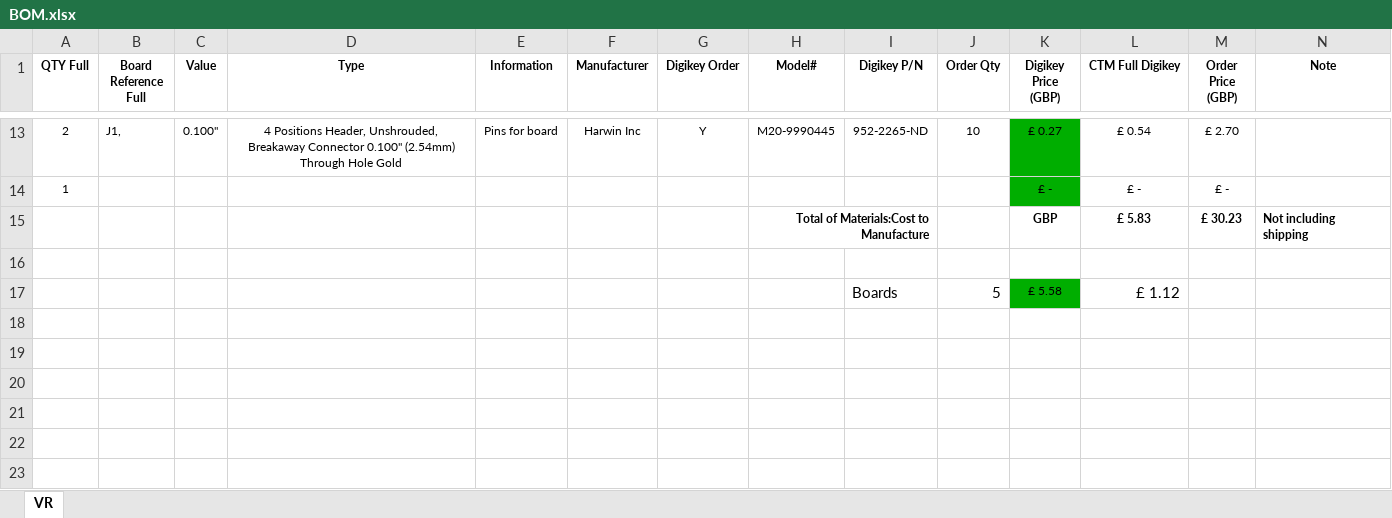
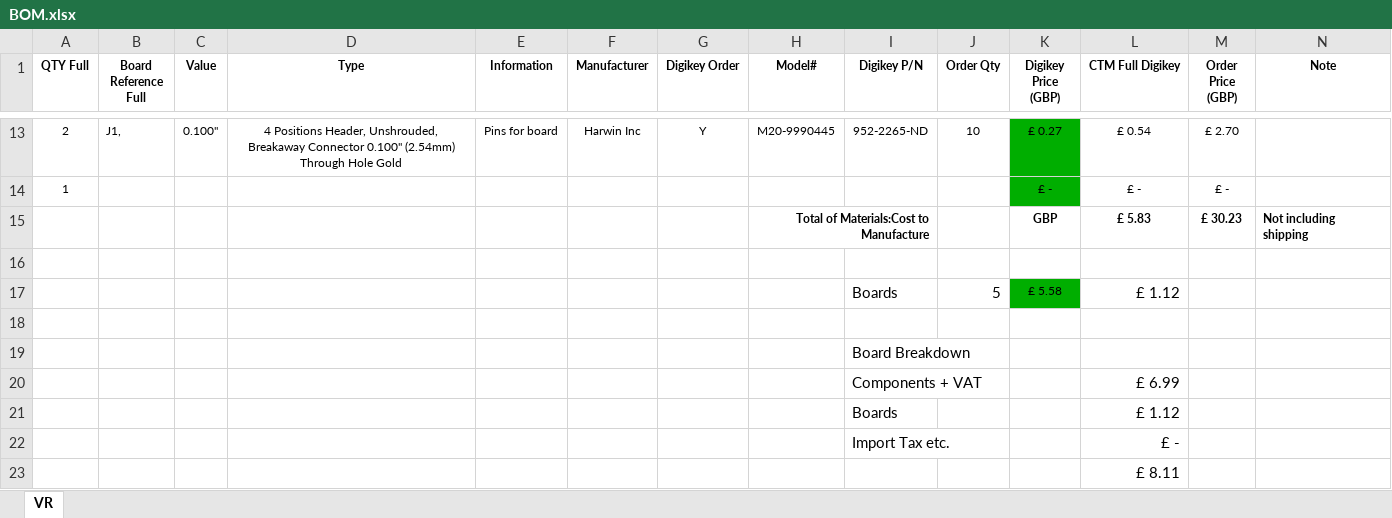
Before and after one commit to andystev/speeduino-1, an Excel workbook: reference/hardware/Jag_Speedy/Jag_Speedy_VRConditioner/BOM.xlsx, sheet VR, drawn as a sheet; only a part is shown, gaps mark what is left out; values as stored, in another font and other column widths than the file's, no borders; rows hold the shown columns only; the diff names each change by its address in the sheet, - before the commit and + after, or states it on an @@ line.

```diff
--- a/reference/hardware/Jag_Speedy/Jag_Speedy_VRConditioner/BOM.xlsx (sheet VR)
+++ b/reference/hardware/Jag_Speedy/Jag_Speedy_VRConditioner/BOM.xlsx (sheet VR)
+row 18: (empty)
+row 19:  |  |  |  |  |  |  |  | Board Breakdown
+row 20:  |  |  |  |  |  |  |  | Components + VAT |  |  | £ 6.99
+row 21:  |  |  |  |  |  |  |  | Boards |  |  | £ 1.12
+row 22:  |  |  |  |  |  |  |  | Import Tax etc. |  |  | £ -
+row 23:  |  |  |  |  |  |  |  |  |  |  | £ 8.11
```
Also changed, not shown: 7 other files.
